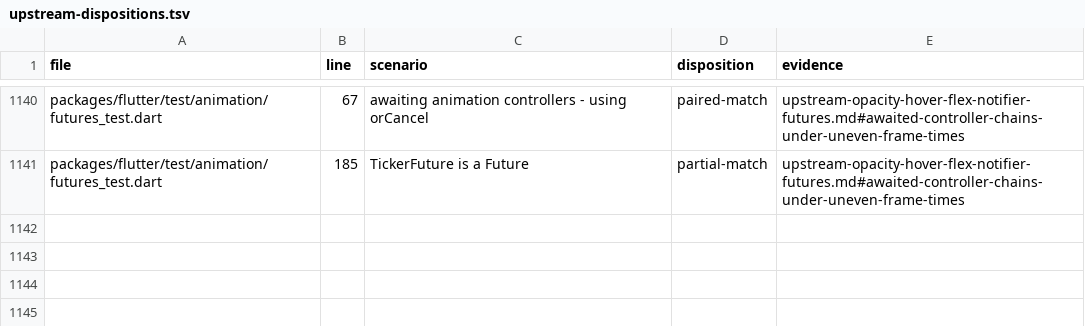
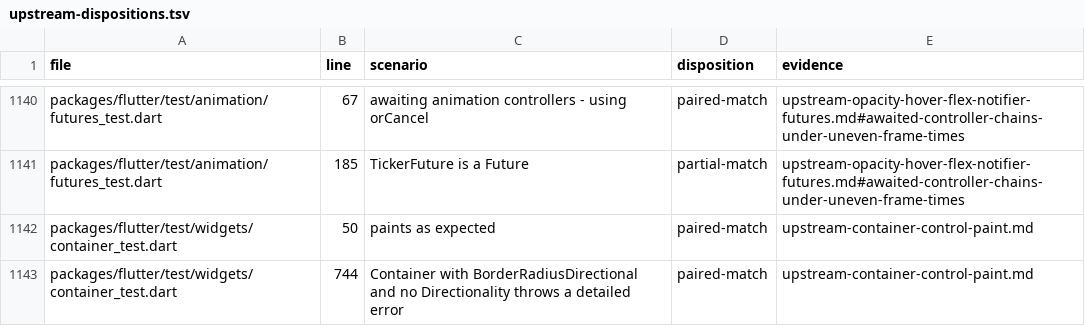
Before and after one commit to FabortLabs/incular, a TSV file: audits/flutter-3.50.0-parity/upstream-dispositions.tsv, drawn as a sheet; only a part is shown, gaps mark what is left out.

Commit message:
fix(widgets): require text direction for directional decoration radii

```diff
--- a/audits/flutter-3.50.0-parity/upstream-dispositions.tsv
+++ b/audits/flutter-3.50.0-parity/upstream-dispositions.tsv
@@ -1141 +1141,3 @@ packages/flutter/test/animation/futures_test.dart	67	awaiting animation controll
 packages/flutter/test/animation/futures_test.dart	185	TickerFuture is a Future	partial-match	upstream-opacity-hover-flex-notifier-futures.md#awaited-controller-chains-under-uneven-frame-times
+packages/flutter/test/widgets/container_test.dart	50	paints as expected	paired-match	upstream-container-control-paint.md
+packages/flutter/test/widgets/container_test.dart	744	Container with BorderRadiusDirectional and no Directionality throws a detailed error	paired-match	upstream-container-control-paint.md
```
Also changed, not shown: 13 other files.
